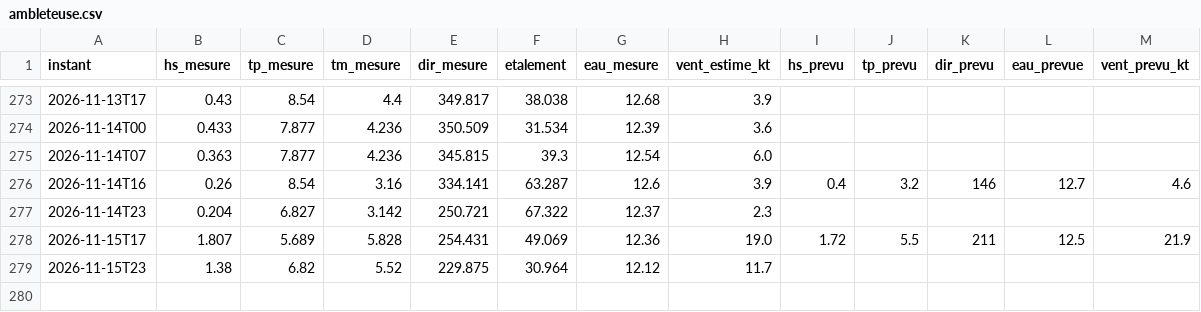
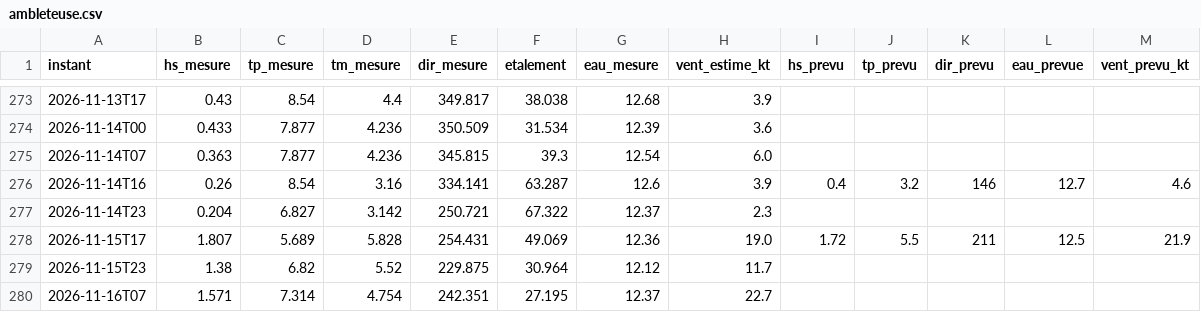
Before and after one commit to cjarnier/wimereux-surf, a CSV file: observations/ambleteuse.csv, drawn as a sheet; only a part is shown, gaps mark what is left out; the diff names each change by its address in the sheet, - before the commit and + after, or states it on an @@ line.

```diff
--- a/observations/ambleteuse.csv
+++ b/observations/ambleteuse.csv
+row 280: 2026-11-16T07 | 1.571 | 7.314 | 4.754 | 242.351 | 27.195 | 12.37 | 22.7
```
Also changed, not shown: 3 other files.
